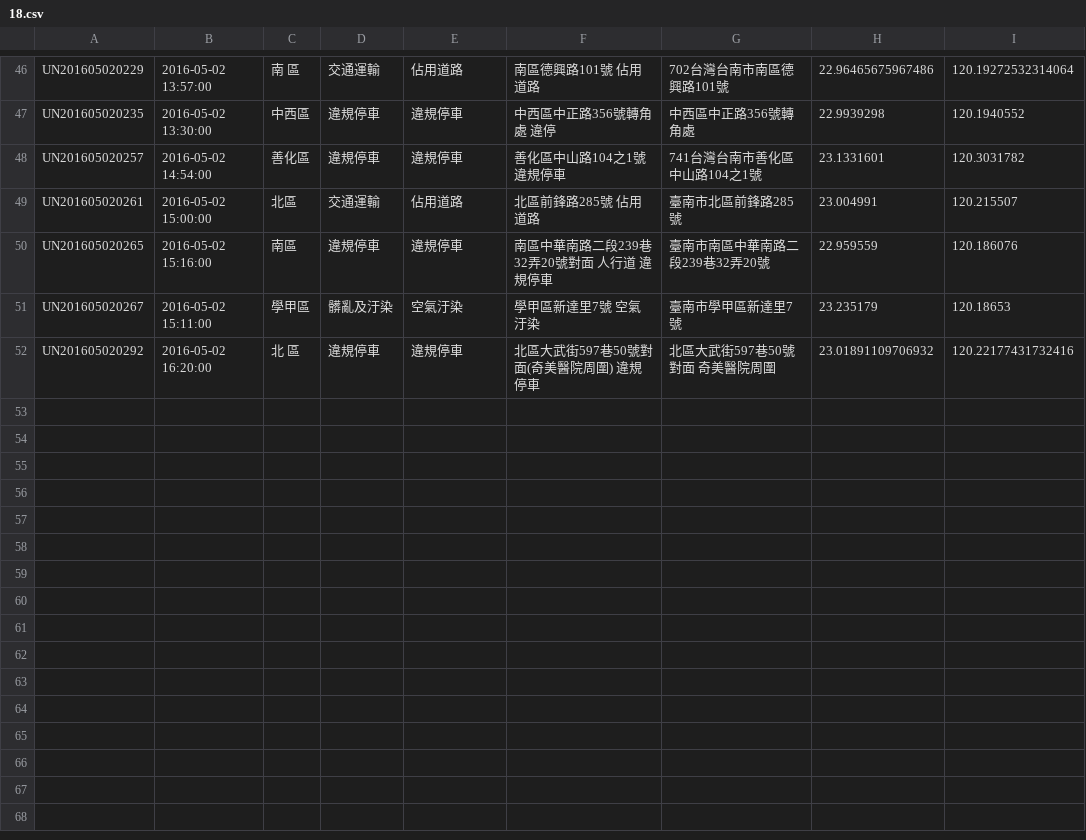
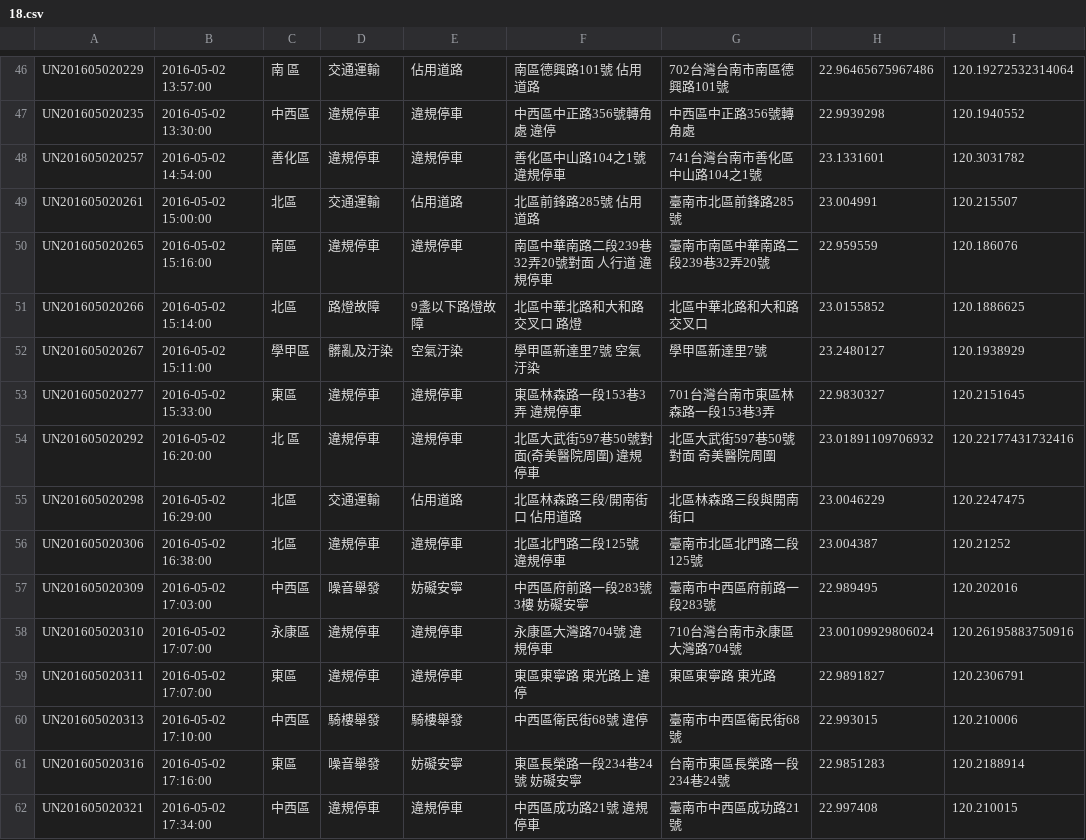
Before and after one commit to kiang/tainan_1999_map, a CSV file: data/2016/18.csv, drawn as a sheet; only a part is shown, gaps mark what is left out.

```diff
--- a/data/2016/18.csv
+++ b/data/2016/18.csv
@@ -50,3 +50,13 @@ UN201605020261,"2016-05-02 15:00:00",北區,交通運輸,佔用道路,"北區前
 UN201605020265,"2016-05-02 15:16:00",南區,違規停車,違規停車,"南區中華南路二段239巷32弄20號對面 人行道 違規停車",臺南市南區中華南路二段239巷32弄20號,22.959559,120.186076
-UN201605020267,"2016-05-02 15:11:00",學甲區,髒亂及汙染,空氣汙染,"學甲區新達里7號 空氣汙染",臺南市學甲區新達里7號,23.235179,120.18653
+UN201605020266,"2016-05-02 15:14:00",北區,路燈故障,9盞以下路燈故障,"北區中華北路和大和路交叉口 路燈",北區中華北路和大和路交叉口,23.0155852,120.1886625
+UN201605020267,"2016-05-02 15:11:00",學甲區,髒亂及汙染,空氣汙染,"學甲區新達里7號 空氣汙染",學甲區新達里7號,23.2480127,120.1938929
+UN201605020277,"2016-05-02 15:33:00",東區,違規停車,違規停車,"東區林森路一段153巷3弄 違規停車",701台灣台南市東區林森路一段153巷3弄,22.9830327,120.2151645
 UN201605020292,"2016-05-02 16:20:00","北 區",違規停車,違規停車,"北區大武街597巷50號對面(奇美醫院周圍)  違規停車","北區大武街597巷50號對面 奇美醫院周圍",23.01891109706932,120.22177431732416
+UN201605020298,"2016-05-02 16:29:00",北區,交通運輸,佔用道路,"北區林森路三段/開南街口 佔用道路",北區林森路三段與開南街口,23.0046229,120.2247475
+UN201605020306,"2016-05-02 16:38:00",北區,違規停車,違規停車,"北區北門路二段125號 違規停車",臺南市北區北門路二段125號,23.004387,120.21252
+UN201605020309,"2016-05-02 17:03:00",中西區,噪音舉發,妨礙安寧,"中西區府前路一段283號3樓 妨礙安寧",臺南市中西區府前路一段283號,22.989495,120.202016
+UN201605020310,"2016-05-02 17:07:00",永康區,違規停車,違規停車,"永康區大灣路704號 違規停車",710台灣台南市永康區大灣路704號,23.00109929806024,120.26195883750916
+UN201605020311,"2016-05-02 17:07:00",東區,違規停車,違規停車,"東區東寧路 東光路上 違停","東區東寧路 東光路",22.9891827,120.2306791
+UN201605020313,"2016-05-02 17:10:00",中西區,騎樓舉發,騎樓舉發,"中西區衛民街68號 違停",臺南市中西區衛民街68號,22.993015,120.210006
+UN201605020316,"2016-05-02 17:16:00",東區,噪音舉發,妨礙安寧,"東區長榮路一段234巷24號 妨礙安寧",台南市東區長榮路一段234巷24號,22.9851283,120.2188914
+UN201605020321,"2016-05-02 17:34:00",中西區,違規停車,違規停車,"中西區成功路21號  違規停車",臺南市中西區成功路21號,22.997408,120.210015
```
Also changed, not shown: 1 other file.
